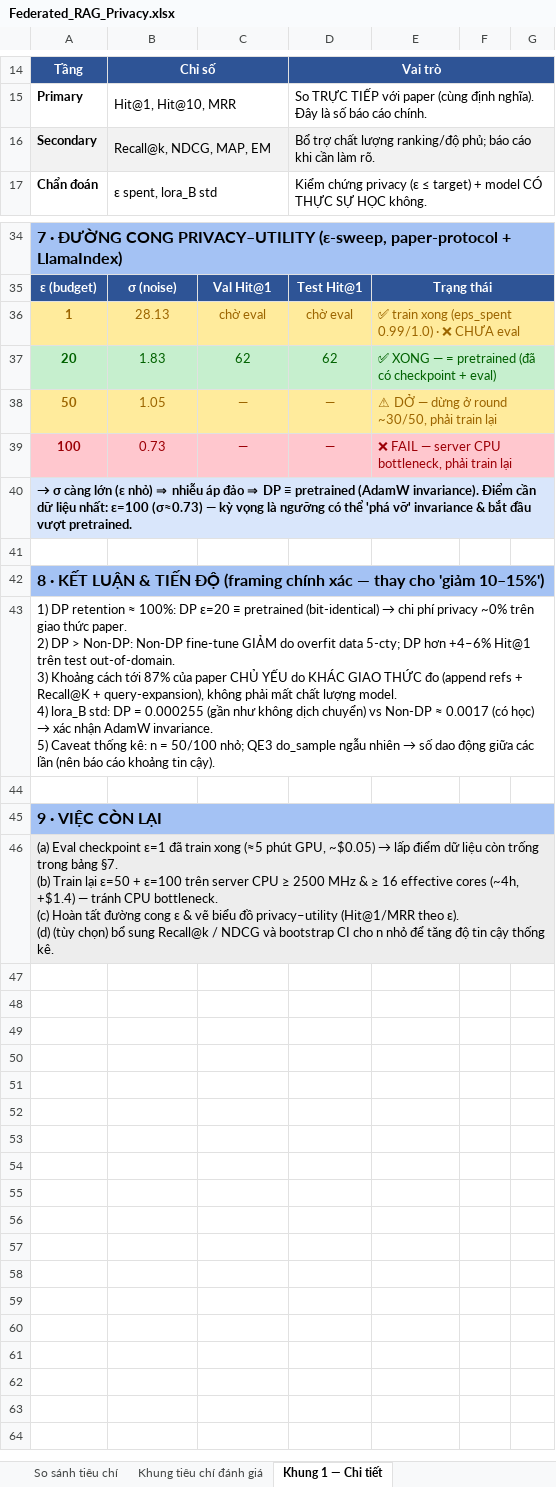
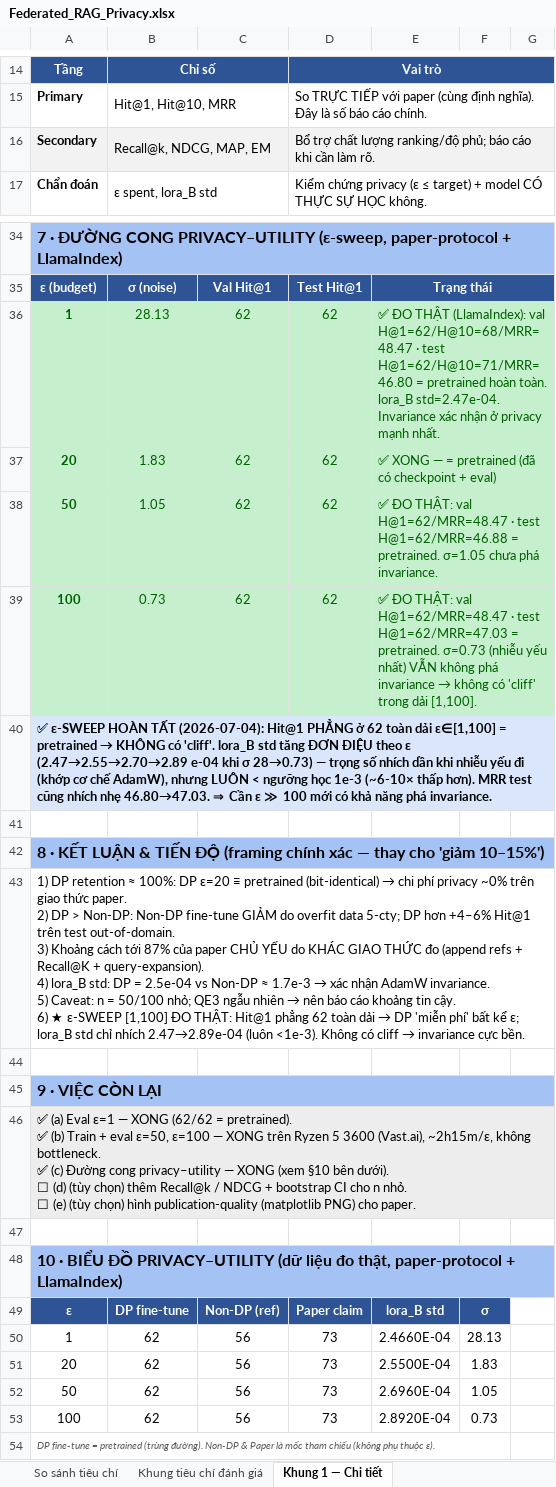
Before and after one commit to ursuswh-metamorphic/SDA_SecureDataAlliance, an Excel workbook: docs/Federated_RAG_Privacy.xlsx, sheet Khung 1 — Chi tiết, drawn as a sheet; only a part is shown, gaps mark what is left out; values as stored, in another font and other column widths than the file's, no borders; charts and pictures not drawn; ↵ is a line break in a cell; the diff names each change by its address in the sheet, - before the commit and + after, or states it on an @@ line.

```diff
--- a/docs/Federated_RAG_Privacy.xlsx (sheet Khung 1 — Chi tiết)
+++ b/docs/Federated_RAG_Privacy.xlsx (sheet Khung 1 — Chi tiết)
-C16 fill: #F2F2F2
+C16 fill: none
-E16:G16 fill: #F2F2F2
+E16:G16 fill: none
@@ A36:E36 fill: #FFEB9C → #C6EFCE, text colour: #9C6500 → #006100 @@
-C36: chờ eval
+C36: 62
-D36: chờ eval
+D36: 62
-E36: ✅ train xong (eps_spent 0.99/1.0) · ❌ CHƯA eval
+E36: ✅ ĐO THẬT (LlamaIndex): val H@1=62/H@10=68/MRR=48.47 · test H@1=62/H@10=71/MRR=46.80 = pretrained hoàn toàn. lora_B std=2.47e-04. Invariance xác nhận ở privacy mạnh nhất.
-F36:G36 fill: #FFEB9C
+F36:G36 fill: none
-F37:G37 fill: #C6EFCE
+F37:G37 fill: none
@@ A38:E38 fill: #FFEB9C → #C6EFCE, text colour: #9C6500 → #006100 @@
-C38:C39: —
+C38:C39: 62
-D38:D39: —
+D38:D39: 62
-E38: ⚠ DỞ — dừng ở round ~30/50, phải train lại
+E38: ✅ ĐO THẬT: val H@1=62/MRR=48.47 · test H@1=62/MRR=46.88 = pretrained. σ=1.05 chưa phá invariance.
-F38:G38 fill: #FFEB9C
+F38:G38 fill: none
-A39:G39 fill: #FFC7CE
+A39:G39 fill: #C6EFCE
-A39:E39 text colour: #9C0006
+A39:E39 text colour: #006100
@@ E39: ❌ FAIL — server CPU bottleneck, phải train lại → ✅ ĐO THẬT: val H@1=62/MRR=48.47 · test H@1=62/MRR=47.03 = pretrained. σ=0.73 (nhiễu yếu nhất) VẪN không phá invariance → không có 'cliff' trong dải [1,100]. @@
@@ A40: → σ càng lớn (ε nhỏ) ⇒ nhiễu áp đảo ⇒ DP ≡ pretrained (AdamW invariance). Điểm cần dữ liệu nhất: ε=100 (σ≈0.73) — kỳ vọng là ngưỡng có thể 'phá vỡ' invariance & bắt đầu vượt pretrained. → ✅ ε-SWEEP HOÀN TẤT (2026-07-04): Hit@1 PHẲNG ở 62 toàn dải ε∈[1,100] = pretrained → KHÔNG có 'cliff'. lora_B std tăng ĐƠN ĐIỆU theo ε (2.47→2.55→2.70→2.89 e-04 khi σ 28→0.73) — trọng số nhích dần khi nhiễu yếu đi (khớp cơ chế AdamW), nhưng LUÔN < ngưỡng học 1e-3 (~6-10× thấp hơn). MRR test cũng nhích nhẹ 46.80→47.03. ⇒ Cần ε ≫ 100 mới có khả năng phá invariance. @@
@@ A43: …Recall@K + query-expansion), không phải mất chất lượng model. ↵ 4) lora_B std: DP = 0.000255 (gần như không dịch chuyển) vs Non-DP ≈ 0.0017 (có học) → xác nhận AdamW invariance. ↵ 5) Caveat thống kê: n = 50/100 nhỏ; QE3 do_sample ngẫu nhiên → số dao động giữa các lần (nên báo cáo khoảng tin cậy). → …Recall@K + query-expansion). ↵ 4) lora_B std: DP = 2.5e-04 vs Non-DP ≈ 1.7e-3 → xác nhận AdamW invariance. ↵ 5) Caveat: n = 50/100 nhỏ; QE3 ngẫu nhiên → nên báo cáo khoảng tin cậy. ↵ 6) ★ ε-SWEEP [1,100] ĐO THẬT: Hit@1 phẳng 62 toàn dải → DP 'miễn phí' bất kể ε; lora_B std chỉ nhích 2.47→2.89e-04 (luôn <1e-3). Không có cliff → invariance cực bền. @@
@@ A46: (a) Eval checkpoint ε=1 đã train xong (≈5 phút GPU, ~$0.05) → lấp điểm dữ liệu còn trống trong bảng §7. ↵ (b) Train lại ε=50 + ε=100 trên server CPU ≥ 2500 MHz & ≥ 16 effective cores (~4h, +$1.4) — tránh CPU bottleneck. ↵ (c) Hoàn tất đường cong ε & vẽ biểu đồ privacy–utility (Hit@1/MRR theo ε). ↵ (d) (tùy chọn) bổ sung Recall@k / NDCG và bootstrap CI cho n nhỏ để tăng độ tin cậy thống kê. → ✅ (a) Eval ε=1 — XONG (62/62 = pretrained). ↵ ✅ (b) Train + eval ε=50, ε=100 — XONG trên Ryzen 5 3600 (Vast.ai), ~2h15m/ε, không bottleneck. ↵ ✅ (c) Đường cong privacy–utility — XONG (xem §10 bên dưới). ↵ ☐ (d) (tùy chọn) thêm Recall@k / NDCG + bootstrap CI cho n nhỏ. ↵ ☐ (e) (tùy chọn) hình publication-quality (matplotlib PNG) cho paper. @@
+row 47: (empty)
+row 48: 10 · BIỂU ĐỒ PRIVACY–UTILITY (dữ liệu đo thật, paper-protocol + LlamaIndex)
+row 49: ε | DP fine-tune | Non-DP (ref) | Paper claim | lora_B std | σ
+row 50: 1 | 62 | 56 | 73 | 2.4660E-04 | 28.13
+row 51: 20 | 62 | 56 | 73 | 2.5500E-04 | 1.83
+row 52: 50 | 62 | 56 | 73 | 2.6960E-04 | 1.05
+row 53: 100 | 62 | 56 | 73 | 2.8920E-04 | 0.73
+row 54: DP fine-tune = pretrained (trùng đường). Non-DP & Paper là mốc tham chiếu (không phụ thuộc ε).
```
Also changed, not shown: charts or pictures, 1 other file.
